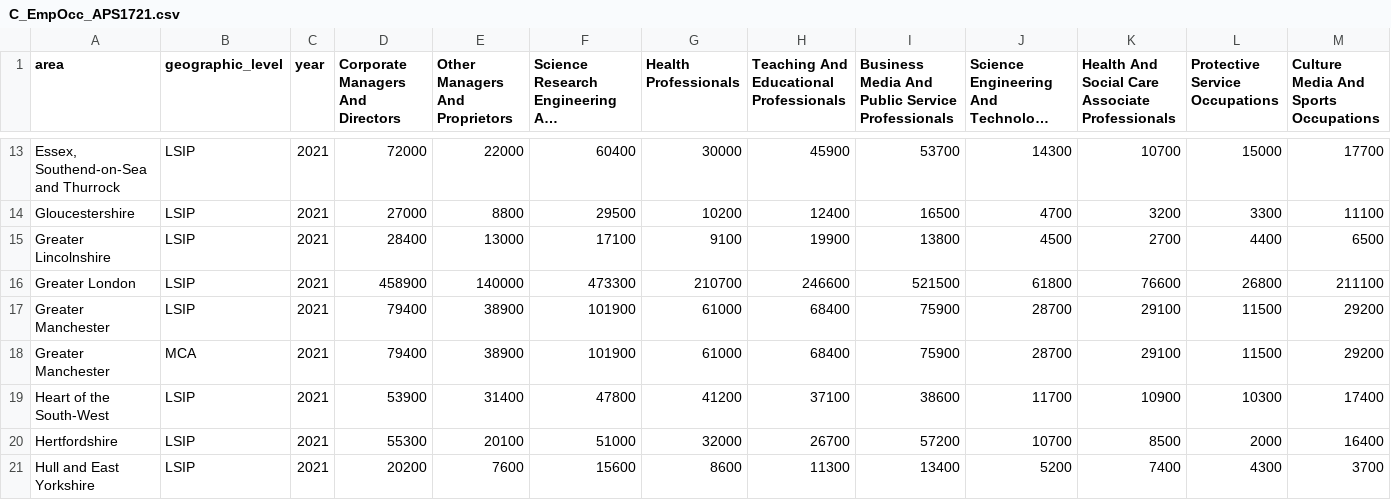
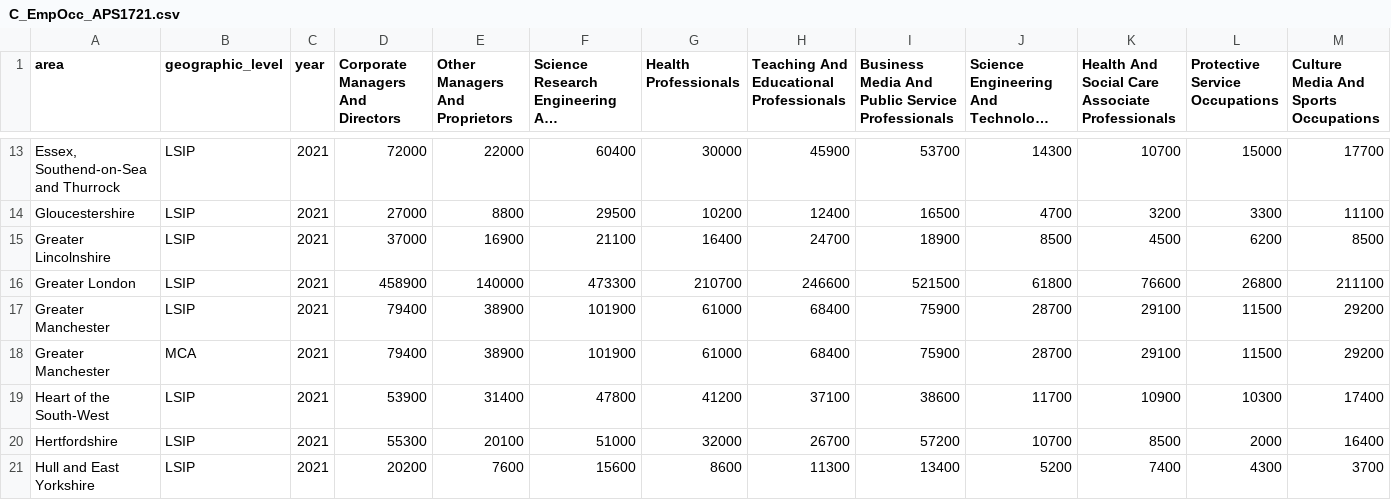
Before and after one commit to dfe-analytical-services/lsip_dashboard, a CSV file: Data/AppData/C_EmpOcc_APS1721.csv, drawn as a sheet; only a part is shown, gaps mark what is left out; long unchanged cells end in …; removed rows and columns are numbered as before the commit, all else as after; rows hold the shown columns only; the diff names each change by its address in the sheet, - before the commit and + after, or states it on an @@ line.

```diff
--- a/Data/AppData/C_EmpOcc_APS1721.csv
+++ b/Data/AppData/C_EmpOcc_APS1721.csv
-row 15: Greater Lincolnshire | LSIP | 2021 | 28400 | 13000 | 17100 | 9100 | 19900 | 13800 | 4500 | 2700 | 4400 | 6500
+row 15: Greater Lincolnshire | LSIP | 2021 | 37000 | 16900 | 21100 | 16400 | 24700 | 18900 | 8500 | 4500 | 6200 | 8500
```
Also changed, not shown: Data/AppData/C_EmpRate_APS1822.csv, Data/AppData/C_EmpRate_APS1822_max_min.csv, 9 other files.
